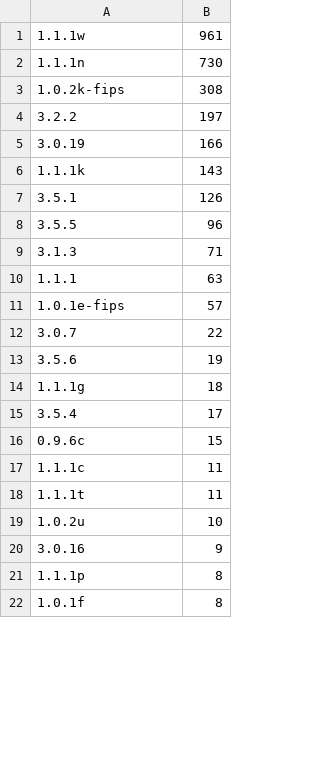
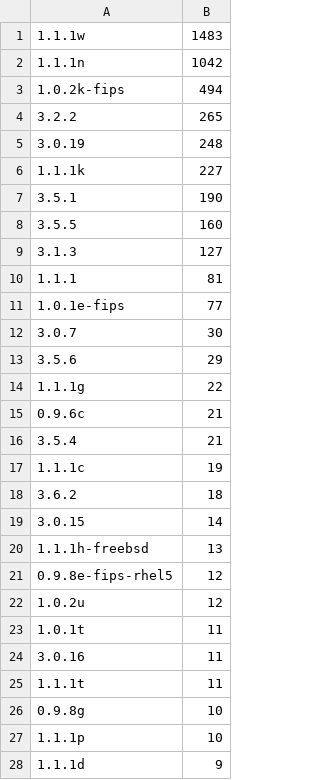
Before and after one commit to wmarcu/cs4710-eol-software, a CSV file: data/processing/results/openssl/counts_versions.csv, drawn as a sheet; only a part is shown; the shorter side is filled out with more unchanged rows; the diff covers the shown part only.

```diff
--- a/data/processing/results/openssl/counts_versions.csv
+++ b/data/processing/results/openssl/counts_versions.csv
@@ -1,21 +1,28 @@
-1.1.1w,961
-1.1.1n,730
-1.0.2k-fips,308
-3.2.2,197
-3.0.19,166
-1.1.1k,143
-3.5.1,126
-3.5.5,96
-3.1.3,71
-1.1.1,63
-1.0.1e-fips,57
-3.0.7,22
-3.5.6,19
-1.1.1g,18
-3.5.4,17
-0.9.6c,15
-1.1.1c,11
+1.1.1w,1483
+1.1.1n,1042
+1.0.2k-fips,494
+3.2.2,265
+3.0.19,248
+1.1.1k,227
+3.5.1,190
+3.5.5,160
+3.1.3,127
+1.1.1,81
+1.0.1e-fips,77
+3.0.7,30
+3.5.6,29
+1.1.1g,22
+0.9.6c,21
+3.5.4,21
+1.1.1c,19
+3.6.2,18
+3.0.15,14
+1.1.1h-freebsd,13
+0.9.8e-fips-rhel5,12
+1.0.2u,12
+1.0.1t,11
+3.0.16,11
 1.1.1t,11
-1.0.2u,10
-3.0.16,9
-1.1.1p,8
+0.9.8g,10
+1.1.1p,10
+1.1.1d,9
```
Also changed, not shown: 32 added rows, 31 removed rows and 8 edited cells elsewhere in this file, data/processing/results/mongodb/counts_versions.csv, data/processing/results/mongodb/org_counts.csv, 19 other files.
